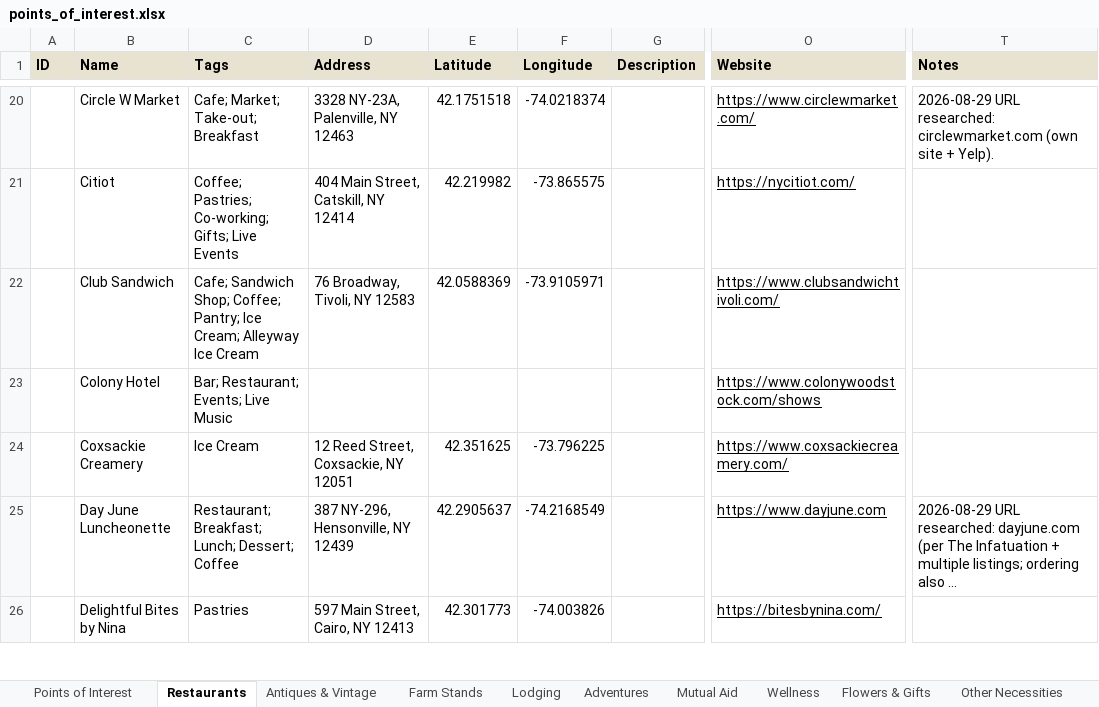
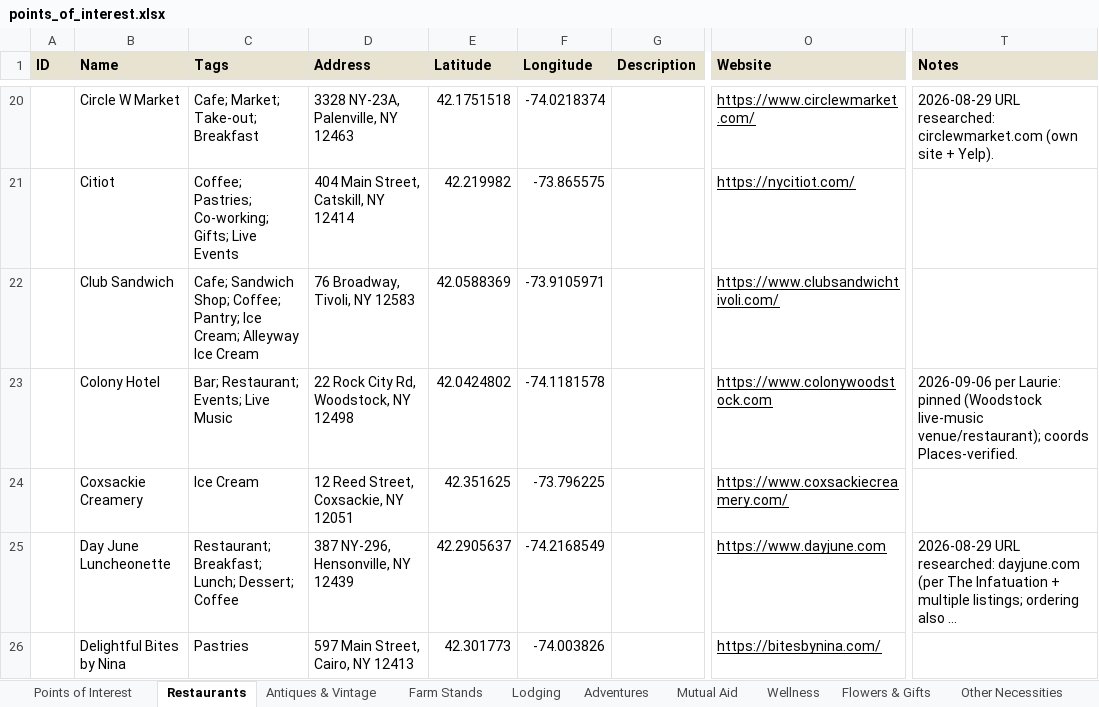
Before and after one commit to nyhilltowners/explore-the-hilltowns, an Excel workbook: data/points_of_interest.xlsx, sheet Restaurants, drawn as a sheet; only a part is shown, gaps mark what is left out; long unchanged cells end in …; values as stored, in another font and other column widths than the file's, no borders; the diff covers the shown part only; the diff names each change by its address in the sheet, - before the commit and + after, or states it on an @@ line.

```diff
--- a/data/points_of_interest.xlsx (sheet Restaurants)
+++ b/data/points_of_interest.xlsx (sheet Restaurants)
-D23 (Address): (empty)
+D23 (Address): 22 Rock City Rd, Woodstock, NY 12498
-E23 (Latitude): (empty)
+E23 (Latitude): 42.0424802
-F23 (Longitude): (empty)
+F23 (Longitude): -74.1181578
-O23 (Website): https://www.colonywoodstock.com/shows
+O23 (Website): https://www.colonywoodstock.com
-T23 (Notes): (empty)
+T23 (Notes): 2026-09-06 per Laurie: pinned (Woodstock live-music venue/restaurant); coords Places-verified.
```
Also changed, not shown: 20 edited cells and cell formats elsewhere in this sheet, sheet Adventures, sheet Flowers & Gifts, sheet Other Necessities, sheet Farm Stands, sheet Mutual Aid, sheet Wellness, 1 more sheet.
